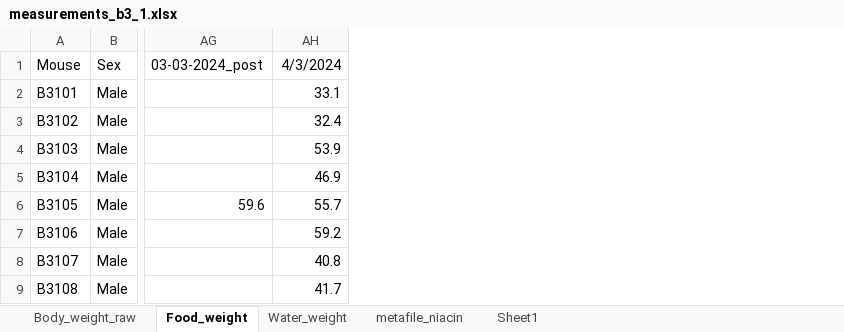
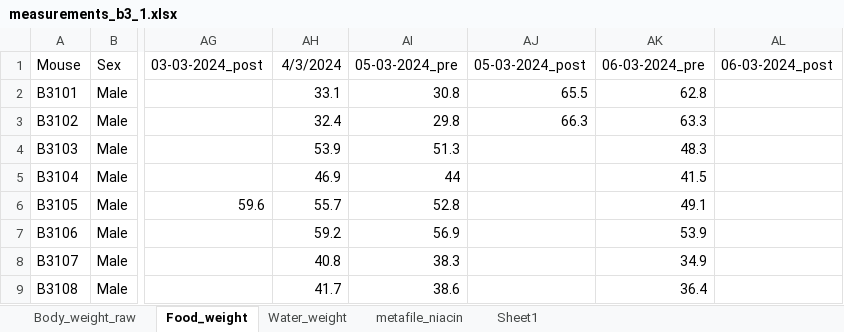
Before and after one commit to marijevisser/niacin, an Excel workbook: data/measurements_b3_1.xlsx, sheet Food_weight, drawn as a sheet; only a part is shown, gaps mark what is left out; values as stored, in another font and other column widths than the file's, no borders; the diff names each change by its address in the sheet, - before the commit and + after, or states it on an @@ line.

```diff
--- a/data/measurements_b3_1.xlsx (sheet Food_weight)
+++ b/data/measurements_b3_1.xlsx (sheet Food_weight)
+column AI, rows 1-9: 05-03-2024_pre | 30.8 | 29.8 | 51.3 | 44 | 52.8 | 56.9 | 38.3 | 38.6
+column AJ, rows 1-3: 05-03-2024_post | 65.5 | 66.3
+column AK, rows 1-9: 06-03-2024_pre | 62.8 | 63.3 | 48.3 | 41.5 | 49.1 | 53.9 | 34.9 | 36.4
+column AL, row 1: 06-03-2024_post
```
Also changed, not shown: sheet metafile_niacin, sheet Water_weight, sheet Body_weight_raw, 2 other files.
